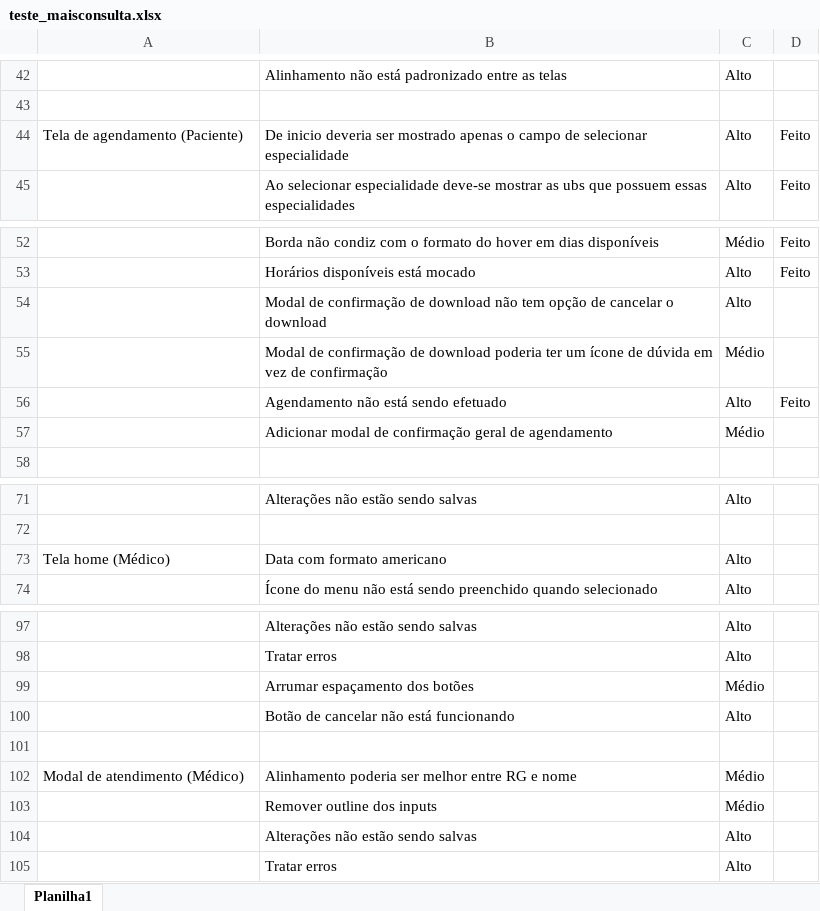
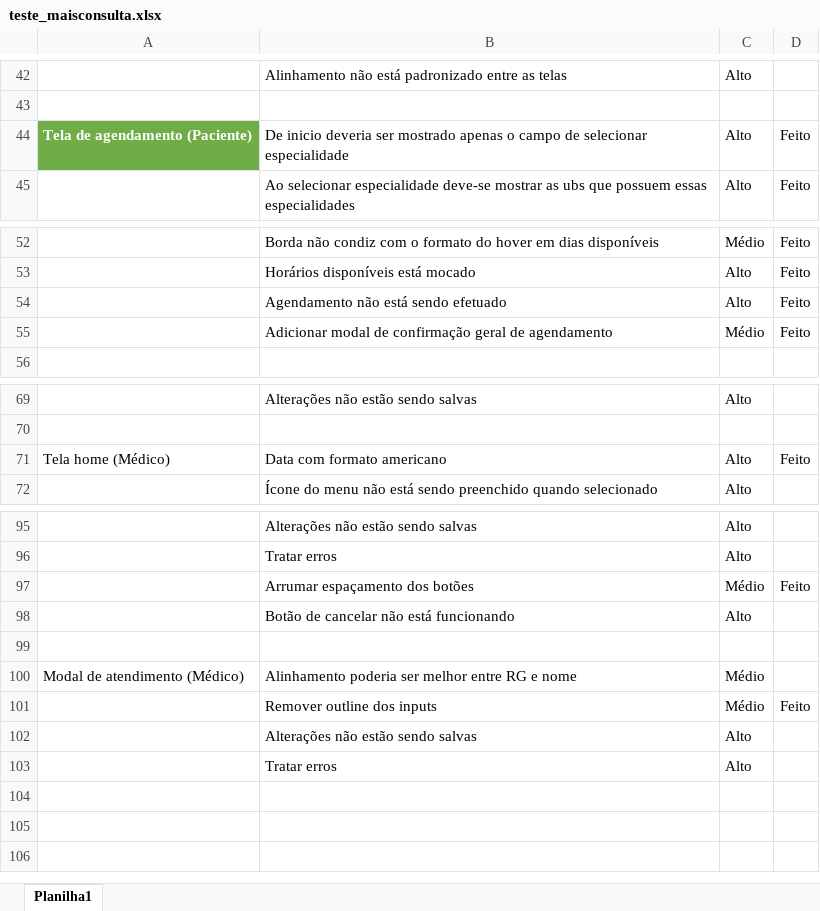
Before and after one commit to loisfg/mais-consulta-ws, an Excel workbook: documentacao/teste_maisconsulta.xlsx, sheet Planilha1, drawn as a sheet; only a part is shown, gaps mark what is left out; values as stored, in another font and other column widths than the file's, no borders; removed rows and columns are numbered as before the commit, all else as after; the diff names each change by its address in the sheet, - before the commit and + after, or states it on an @@ line.

```diff
--- a/documentacao/teste_maisconsulta.xlsx (sheet Planilha1)
+++ b/documentacao/teste_maisconsulta.xlsx (sheet Planilha1)
@@ A44 fill: none → #70AD47, bold: off → on, text colour: black → #FFFFFF @@
-row 54:  | Modal de confirmação de download não tem opção de cancelar o download | Alto
-row 55:  | Modal de confirmação de download poderia ter um ícone de dúvida em vez de confirmação | Médio
-D55: (empty)
+D55: Feito
-D71: (empty)
+D71: Feito
-D97: (empty)
+D97: Feito
-D101: (empty)
+D101: Feito
```
Also changed, not shown: 7 other files.
